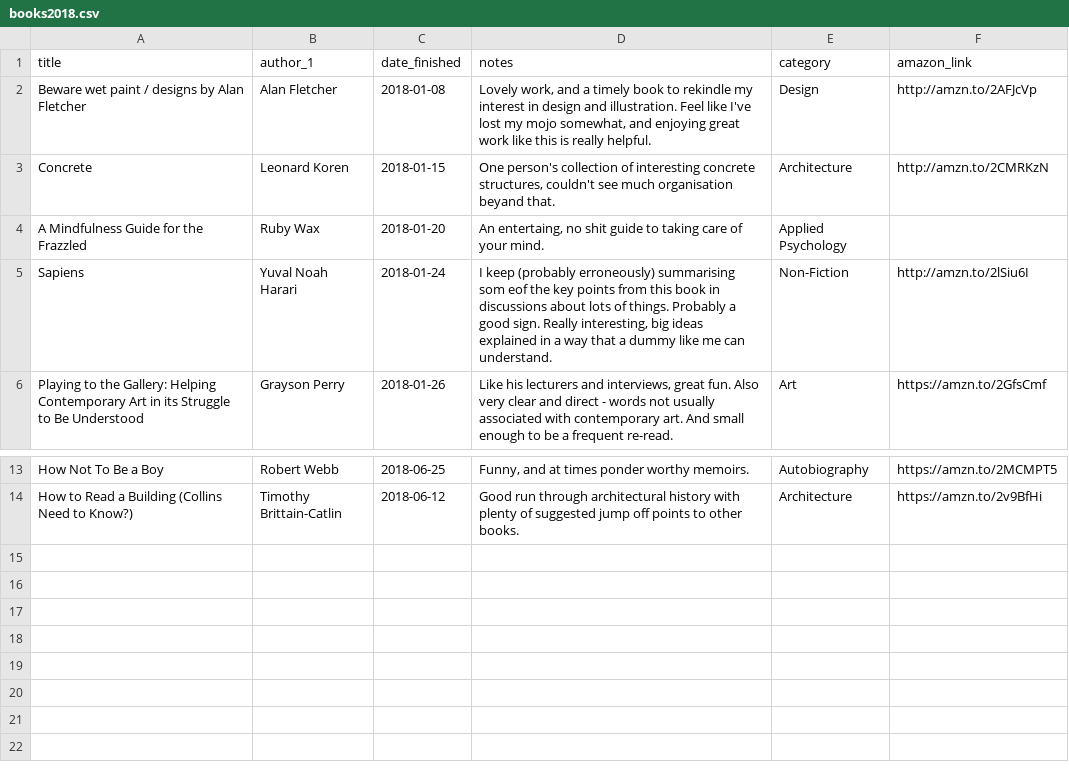
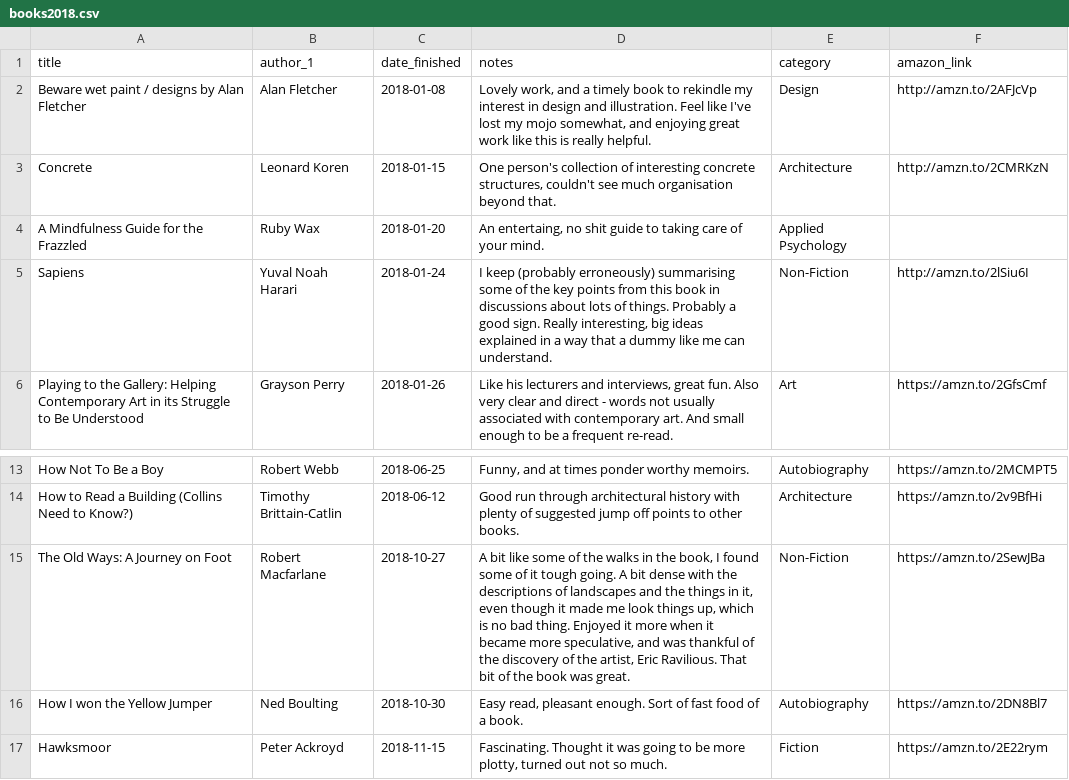
Before and after one commit to kjmears/kjmears.github.io, a CSV file: _data/books/books2018.csv, drawn as a sheet; only a part is shown, gaps mark what is left out.

Commit message:
Updated books

```diff
--- a/_data/books/books2018.csv
+++ b/_data/books/books2018.csv
@@ -2,5 +2,5 @@ title,author_1,date_finished,notes,category,amazon_link
 Beware wet paint / designs by Alan Fletcher,Alan Fletcher,2018-01-08,"Lovely work, and a timely book to rekindle my interest in design and illustration. Feel like I've lost my mojo somewhat, and enjoying great work like this is really helpful.",Design,http://amzn.to/2AFJcVp
-Concrete,Leonard Koren,2018-01-15,"One person's collection of interesting concrete structures, couldn't see much organisation beyand that.",Architecture,http://amzn.to/2CMRKzN
+Concrete,Leonard Koren,2018-01-15,"One person's collection of interesting concrete structures, couldn't see much organisation beyond that.",Architecture,http://amzn.to/2CMRKzN
 A Mindfulness Guide for the Frazzled,Ruby Wax,2018-01-20,"An entertaing, no shit guide to taking care of your mind. ",Applied Psychology,
-Sapiens,Yuval Noah Harari,2018-01-24,"I keep (probably erroneously) summarising som eof the key points from this book in discussions about lots of things. Probably a good sign. Really interesting, big ideas explained in a way that a dummy like me can understand.",Non-Fiction,http://amzn.to/2lSiu6I
+Sapiens,Yuval Noah Harari,2018-01-24,"I keep (probably erroneously) summarising some of the key points from this book in discussions about lots of things. Probably a good sign. Really interesting, big ideas explained in a way that a dummy like me can understand.",Non-Fiction,http://amzn.to/2lSiu6I
 Playing to the Gallery: Helping Contemporary Art in its Struggle to Be Understood,Grayson Perry,2018-01-26,"Like his lecturers and interviews, great fun. Also very clear and direct - words not usually associated with contemporary art. And small enough to be a frequent re-read.",Art,https://amzn.to/2GfsCmf
@@ -15 +15,4 @@ How Not To Be a Boy,Robert Webb,2018-06-25,"Funny, and at times ponder worthy me
 How to Read a Building (Collins Need to Know?) ,Timothy Brittain-Catlin ,2018-06-12,Good run through architectural history with plenty of suggested jump off points to other books.,Architecture,https://amzn.to/2v9BfHi
+The Old Ways: A Journey on Foot,Robert Macfarlane,2018-10-27,"A bit like some of the walks in the book, I found some of it tough going. A bit dense with the descriptions of landscapes and the things in it, even though it made me look things up, which is no bad thing. Enjoyed it more when it became more speculative, and was thankful of the discovery of the artist, Eric Ravilious. That bit of the book was great.",Non-Fiction,https://amzn.to/2SewJBa
+How I won the Yellow Jumper,Ned Boulting,2018-10-30,"Easy read, pleasant enough. Sort of fast food of a book.",Autobiography,https://amzn.to/2DN8Bl7
+Hawksmoor,Peter Ackroyd,2018-11-15,"Fascinating. Thought it was going to be more plotty, turned out not so much.",Fiction,https://amzn.to/2E22rym
```
